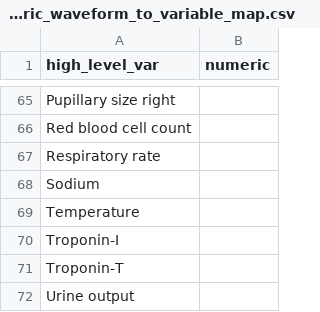
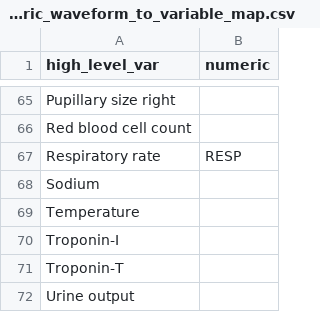
Before and after one commit to Saqibm128/sepsisProject, a CSV file: preprocessing/resources/numeric_waveform_to_variable_map.csv, drawn as a sheet; only a part is shown, gaps mark what is left out.

```diff
--- a/preprocessing/resources/numeric_waveform_to_variable_map.csv
+++ b/preprocessing/resources/numeric_waveform_to_variable_map.csv
@@ -66,3 +66,3 @@ Pupillary size right,
 Red blood cell count,
-Respiratory rate,
+Respiratory rate,RESP
 Sodium,
```
Also changed, not shown: 4 other files.
